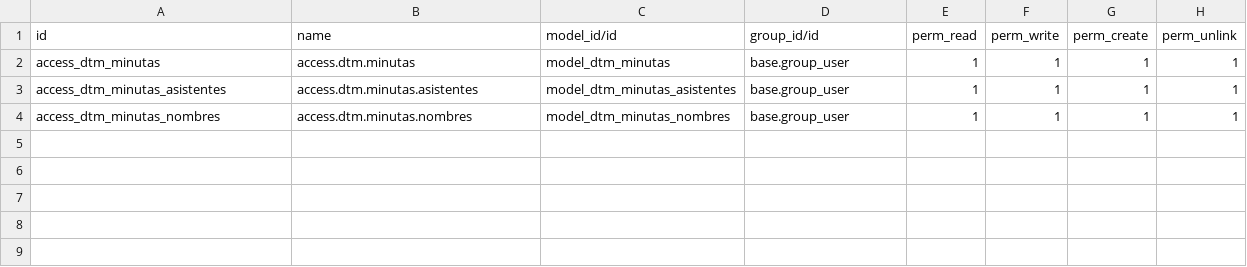
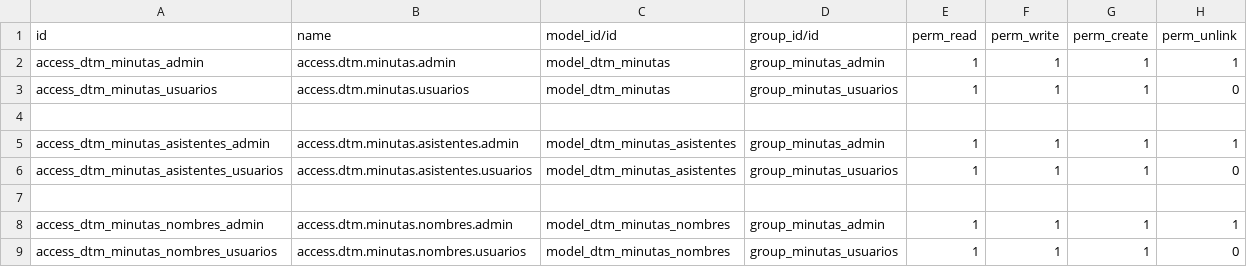
Before and after one commit to rafaguzmang/dtm_minutas, a CSV file: security/ir.model.access.csv, drawn as a sheet.

```diff
--- a/security/ir.model.access.csv
+++ b/security/ir.model.access.csv
@@ -1,4 +1,9 @@
 id,name,model_id/id,group_id/id,perm_read,perm_write,perm_create,perm_unlink
-access_dtm_minutas,access.dtm.minutas,model_dtm_minutas,base.group_user,1,1,1,1
-access_dtm_minutas_asistentes,access.dtm.minutas.asistentes,model_dtm_minutas_asistentes,base.group_user,1,1,1,1
-access_dtm_minutas_nombres,access.dtm.minutas.nombres,model_dtm_minutas_nombres,base.group_user,1,1,1,1
+access_dtm_minutas_admin,access.dtm.minutas.admin,model_dtm_minutas,group_minutas_admin,1,1,1,1
+access_dtm_minutas_usuarios,access.dtm.minutas.usuarios,model_dtm_minutas,group_minutas_usuarios,1,1,1,0
+
+access_dtm_minutas_asistentes_admin,access.dtm.minutas.asistentes.admin,model_dtm_minutas_asistentes,group_minutas_admin,1,1,1,1
+access_dtm_minutas_asistentes_usuarios,access.dtm.minutas.asistentes.usuarios,model_dtm_minutas_asistentes,group_minutas_usuarios,1,1,1,0
+
+access_dtm_minutas_nombres_admin,access.dtm.minutas.nombres.admin,model_dtm_minutas_nombres,group_minutas_admin,1,1,1,1
+access_dtm_minutas_nombres_usuarios,access.dtm.minutas.nombres.usuarios,model_dtm_minutas_nombres,group_minutas_usuarios,1,1,1,0
```
Also changed, not shown: 3 other files.
